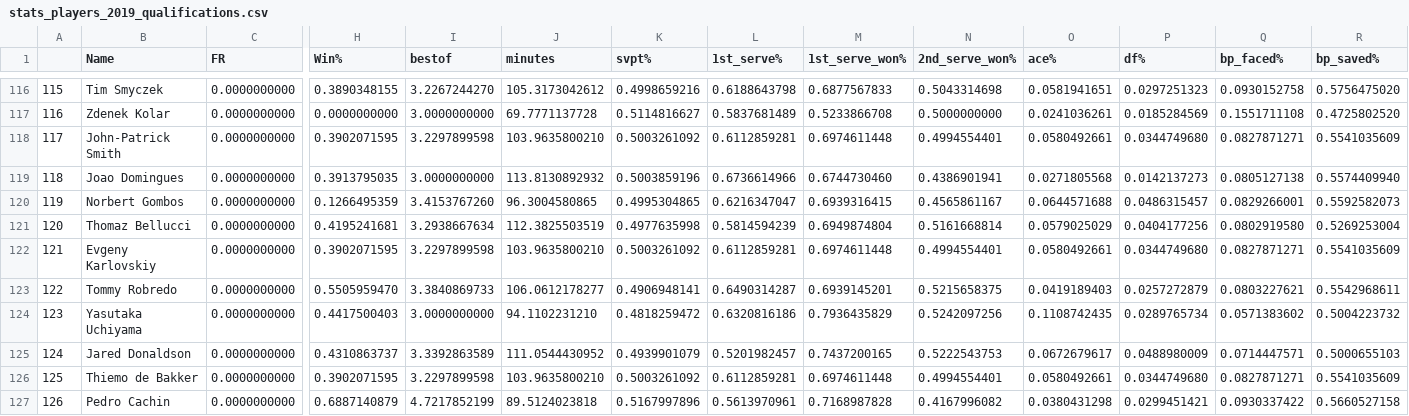
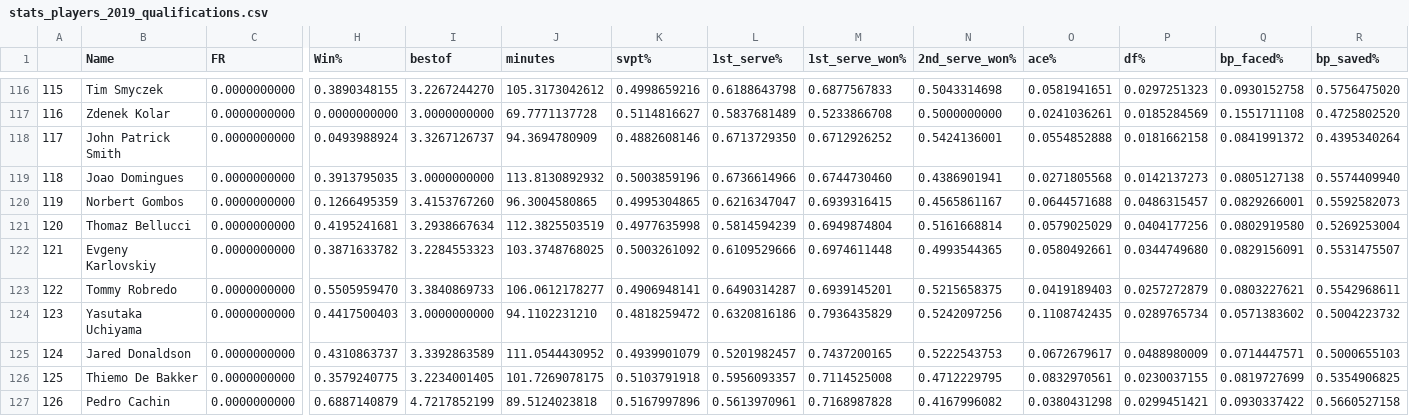
Before and after one commit to ant-louis/french-open-2019-winner-prediction, a CSV file: _Data/Predictions/stats_players_2019_qualifications.csv, drawn as a sheet; only a part is shown, gaps mark what is left out; the diff covers the shown part only; the diff names each change by its address in the sheet, - before the commit and + after, or states it on an @@ line.

```diff
--- a/_Data/Predictions/stats_players_2019_qualifications.csv
+++ b/_Data/Predictions/stats_players_2019_qualifications.csv
-B118 (Name): John-Patrick Smith
+B118 (Name): John Patrick Smith
-H118 (Win%): 0.3902071595
+H118 (Win%): 0.0493988924
-I118 (bestof): 3.2297899598
+I118 (bestof): 3.3267126737
-J118 (minutes): 103.9635800210
+J118 (minutes): 94.3694780909
-K118 (svpt%): 0.5003261092
+K118 (svpt%): 0.4882608146
-L118 (1st_serve%): 0.6112859281
+L118 (1st_serve%): 0.6713729350
-M118 (1st_serve_won%): 0.6974611448
+M118 (1st_serve_won%): 0.6712926252
-N118 (2nd_serve_won%): 0.4994554401
+N118 (2nd_serve_won%): 0.5424136001
-O118 (ace%): 0.0580492661
+O118 (ace%): 0.0554852888
-P118 (df%): 0.0344749680
+P118 (df%): 0.0181662158
-Q118 (bp_faced%): 0.0827871271
+Q118 (bp_faced%): 0.0841991372
-R118 (bp_saved%): 0.5541035609
+R118 (bp_saved%): 0.4395340264
-H122 (Win%): 0.3902071595
+H122 (Win%): 0.3871633782
-I122 (bestof): 3.2297899598
+I122 (bestof): 3.2284553323
-J122 (minutes): 103.9635800210
+J122 (minutes): 103.3748768025
-L122 (1st_serve%): 0.6112859281
+L122 (1st_serve%): 0.6109529666
-N122 (2nd_serve_won%): 0.4994554401
+N122 (2nd_serve_won%): 0.4993544365
-Q122 (bp_faced%): 0.0827871271
+Q122 (bp_faced%): 0.0829156091
-R122 (bp_saved%): 0.5541035609
+R122 (bp_saved%): 0.5531475507
-B126 (Name): Thiemo de Bakker
+B126 (Name): Thiemo De Bakker
-H126 (Win%): 0.3902071595
+H126 (Win%): 0.3579240775
-I126 (bestof): 3.2297899598
+I126 (bestof): 3.2234001405
-J126 (minutes): 103.9635800210
+J126 (minutes): 101.7269078175
-K126 (svpt%): 0.5003261092
+K126 (svpt%): 0.5103791918
-L126 (1st_serve%): 0.6112859281
+L126 (1st_serve%): 0.5956093357
-M126 (1st_serve_won%): 0.6974611448
+M126 (1st_serve_won%): 0.7114525008
-N126 (2nd_serve_won%): 0.4994554401
+N126 (2nd_serve_won%): 0.4712229795
-O126 (ace%): 0.0580492661
+O126 (ace%): 0.0832970561
-P126 (df%): 0.0344749680
+P126 (df%): 0.0230037155
-Q126 (bp_faced%): 0.0827871271
+Q126 (bp_faced%): 0.0819727699
-R126 (bp_saved%): 0.5541035609
+R126 (bp_saved%): 0.5354906825
```
Also changed, not shown: 97 edited cells elsewhere in this file, _Data/Predictions/players_2019.csv, _Data/Predictions/players_2019_qualifications.csv, 14 other files.
